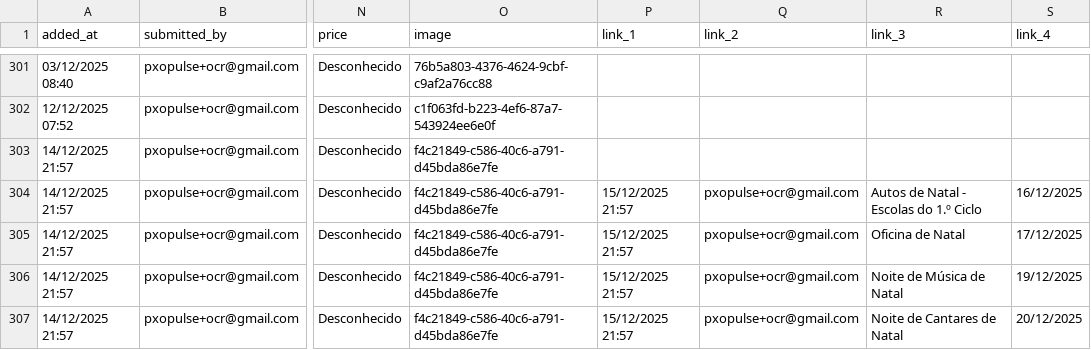
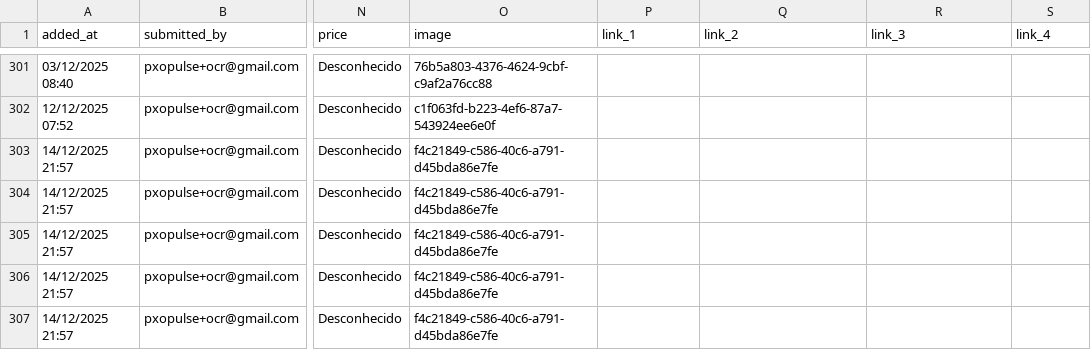
Before and after one commit to zewelor/ps_events, a CSV file: events.csv, drawn as a sheet; only a part is shown, gaps mark what is left out; the diff covers the shown part only; the diff names each change by its address in the sheet, - before the commit and + after, or states it on an @@ line.

```diff
--- a/events.csv
+++ b/events.csv
-P304:P307 (link_1): 15/12/2025 21:57
+P304:P307 (link_1): (empty)
-Q304:Q307 (link_2): pxopulse+ocr@gmail.com
+Q304:Q307 (link_2): (empty)
-R304 (link_3): Autos de Natal - Escolas do 1.º Ciclo
+R304 (link_3): (empty)
-S304 (link_4): 16/12/2025
+S304 (link_4): (empty)
-R305 (link_3): Oficina de Natal
+R305 (link_3): (empty)
-S305 (link_4): 17/12/2025
+S305 (link_4): (empty)
-R306 (link_3): Noite de Música de Natal
+R306 (link_3): (empty)
-S306 (link_4): 19/12/2025
+S306 (link_4): (empty)
-R307 (link_3): Noite de Cantares de Natal
+R307 (link_3): (empty)
-S307 (link_4): 20/12/2025
+S307 (link_4): (empty)
```
Also changed, not shown: 1 removed row and 9 edited cells elsewhere in this file.
